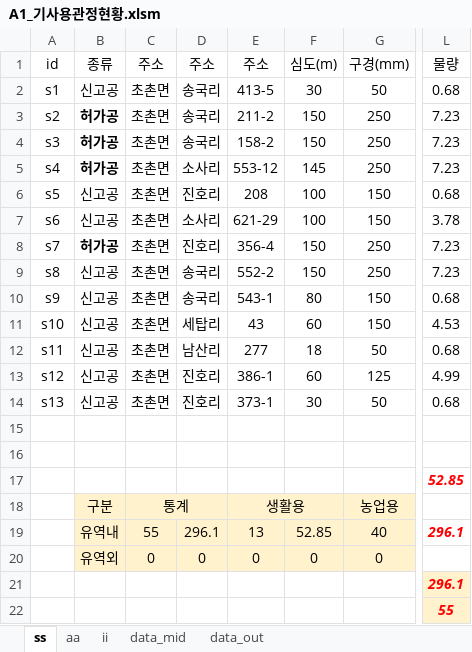
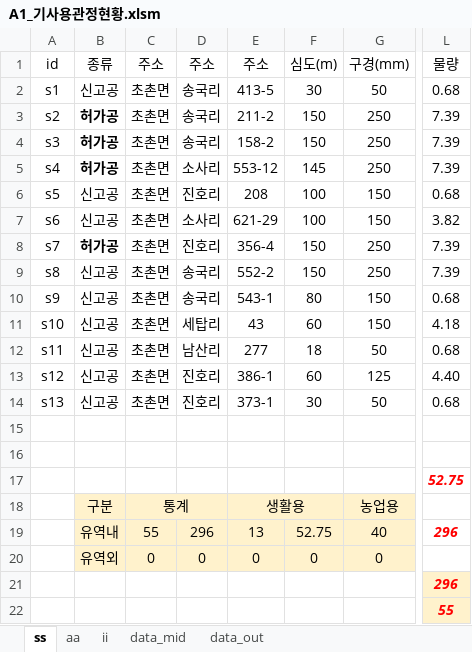
Before and after one commit to ihanseol/02_Excel, an Excel workbook: 07_LandSlide/06_기사용관정/A1_기사용관정현황.xlsm, sheet ss, drawn as a sheet; only a part is shown, gaps mark what is left out; values as stored, in another font and other column widths than the file's, no borders; charts and pictures not drawn; the diff names each change by its address in the sheet, - before the commit and + after, or states it on an @@ line.

```diff
--- a/07_LandSlide/06_기사용관정/A1_기사용관정현황.xlsm (sheet ss)
+++ b/07_LandSlide/06_기사용관정/A1_기사용관정현황.xlsm (sheet ss)
-L3:L5 (물량): 7.23
+L3:L5 (물량): 7.39
-L7 (물량): 3.78
+L7 (물량): 3.82
-L8:L9 (물량): 7.23
+L8:L9 (물량): 7.39
-L11 (물량): 4.53
+L11 (물량): 4.18
-L13 (물량): 4.99
+L13 (물량): 4.40
-L17 (물량): 52.85
+L17 (물량): 52.75
-D19 (주소): 296.1
+D19 (주소): 296
-F19 (심도(m)): 52.85
+F19 (심도(m)): 52.75
-L19 (물량): 296.1
+L19 (물량): 296
-L21 (물량): 296.1
+L21 (물량): 296
```
Also changed, not shown: charts or pictures, 07_LandSlide/07_양수시험/A1_ge_OriginalSaveFile_2021.xlsm, 07_LandSlide/09_기본관정데이타/B2_기본관정 데이타_지열공_General - 2021, Arial.xlsm, 1 other file.
